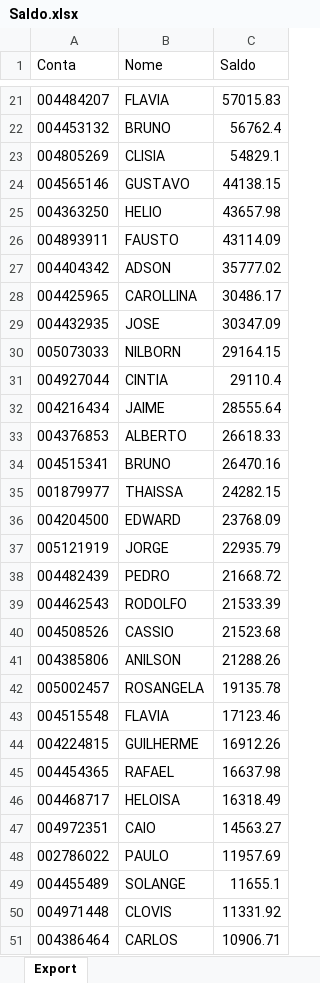
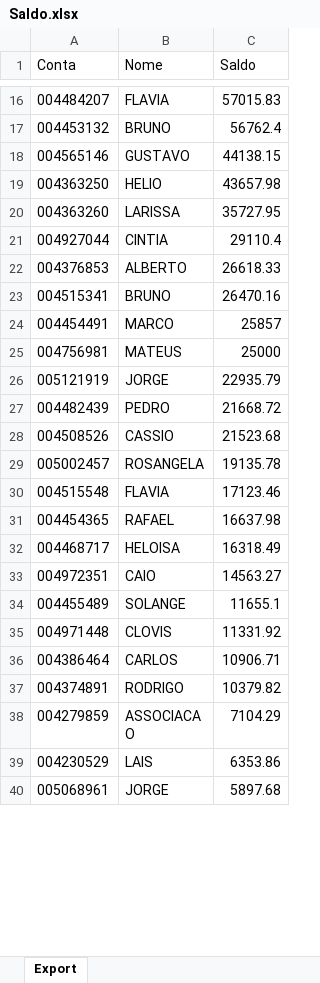
Before and after one commit to lauroteles/app_mesa_de_opera-es_corrigido, an Excel workbook: Saldo.xlsx, sheet Export, drawn as a sheet; only a part is shown, gaps mark what is left out; the shorter side is filled out with more unchanged rows; values as stored, in another font and other column widths than the file's, no borders; removed rows and columns are numbered as before the commit, all else as after; the diff covers the shown part only; the diff names each change by its address in the sheet, - before the commit and + after, or states it on an @@ line.

Commit message:
Add files via upload

```diff
--- a/Saldo.xlsx (sheet Export)
+++ b/Saldo.xlsx (sheet Export)
-row 23: 004805269 | CLISIA | 54829.1
-row 26: 004893911 | FAUSTO | 43114.09
-row 27: 004404342 | ADSON | 35777.02
-row 28: 004425965 | CAROLLINA | 30486.17
-row 29: 004432935 | JOSE | 30347.09
-row 30: 005073033 | NILBORN | 29164.15
+row 20: 004363260 | LARISSA | 35727.95
-row 32: 004216434 | JAIME | 28555.64
-row 35: 001879977 | THAISSA | 24282.15
-row 36: 004204500 | EDWARD | 23768.09
+row 24: 004454491 | MARCO | 25857
+row 25: 004756981 | MATEUS | 25000
-row 39: 004462543 | RODOLFO | 21533.39
-row 41: 004385806 | ANILSON | 21288.26
-row 44: 004224815 | GUILHERME | 16912.26
-row 48: 002786022 | PAULO | 11957.69
```
Also changed, not shown: 17 added rows, 16 removed rows and 5 edited cells elsewhere in this sheet.
